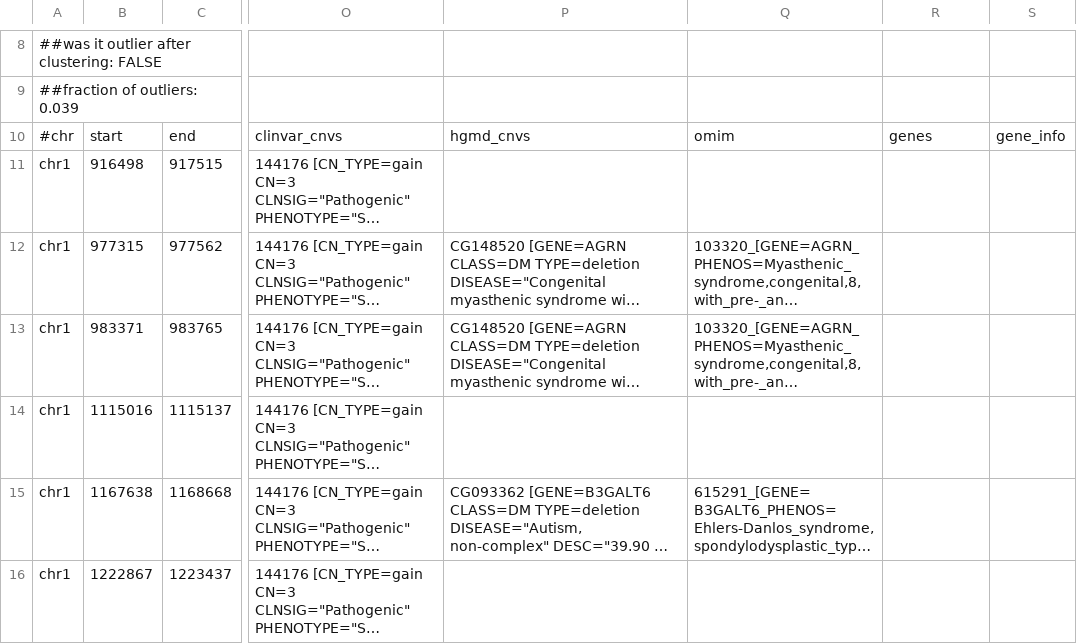
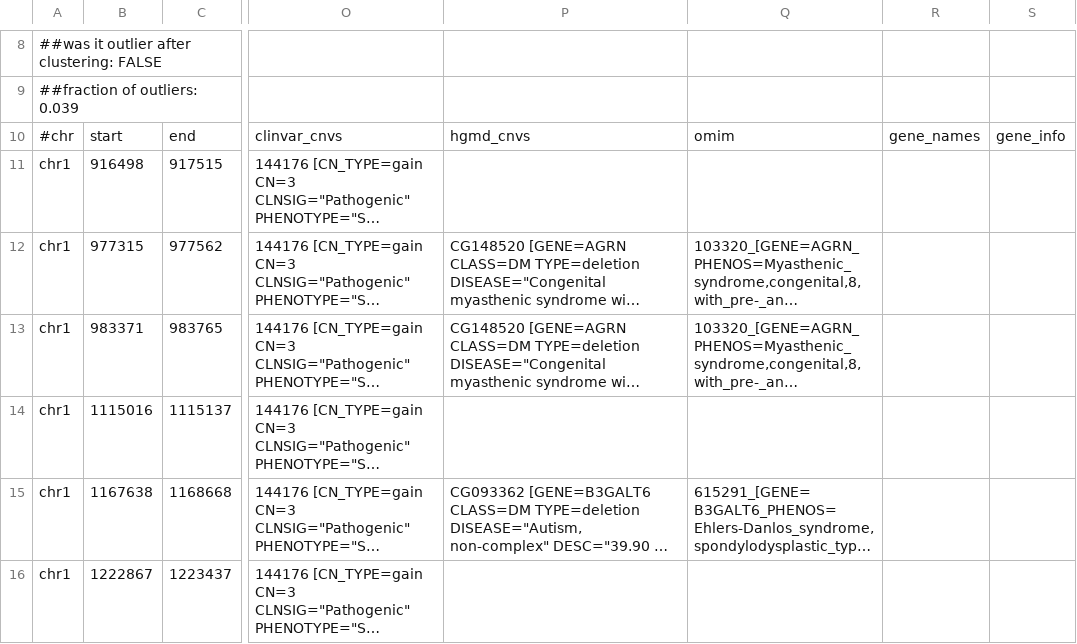
Before and after one commit to imgag/ngs-bits, a TSV file: src/tools-TEST/data_out/CnvGeneAnnotation_out2.tsv, drawn as a sheet; only a part is shown, gaps mark what is left out; long unchanged cells end in …; the diff names each change by its address in the sheet, - before the commit and + after, or states it on an @@ line.

```diff
--- a/src/tools-TEST/data_out/CnvGeneAnnotation_out2.tsv
+++ b/src/tools-TEST/data_out/CnvGeneAnnotation_out2.tsv
-R10: genes
+R10: gene_names
```
Also changed, not shown: 12 other files.
